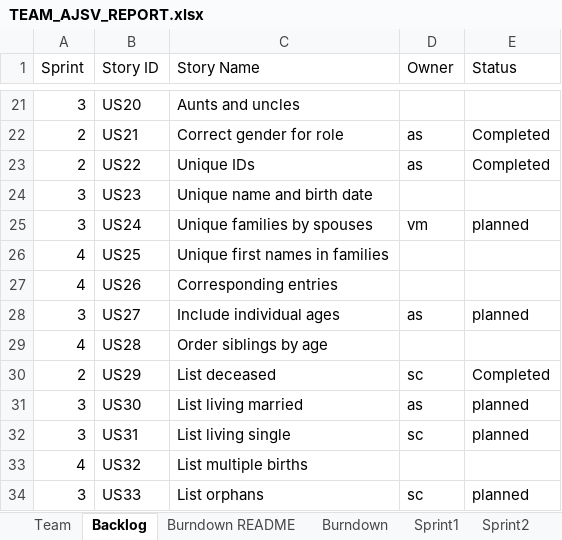
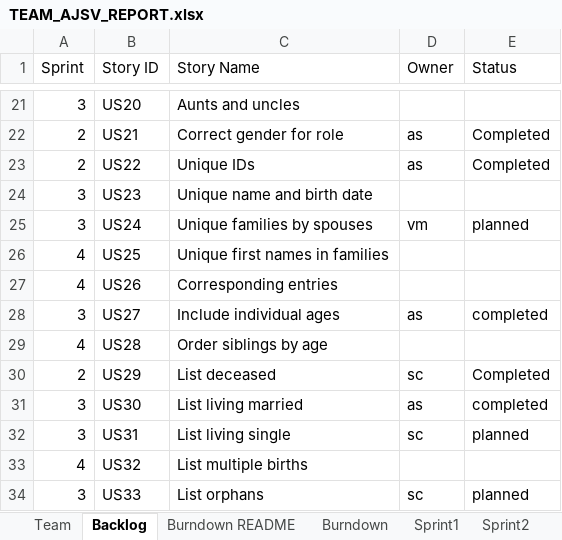
Before and after one commit to allanshivji/CS_555_JAVS, an Excel workbook: Documents/TEAM_AJSV_REPORT.xlsx, sheet Backlog, drawn as a sheet; only a part is shown, gaps mark what is left out; values as stored, in another font and other column widths than the file's, no borders; the diff names each change by its address in the sheet, - before the commit and + after, or states it on an @@ line.

Commit message:
Updated excel file - Allan

```diff
--- a/Documents/TEAM_AJSV_REPORT.xlsx (sheet Backlog)
+++ b/Documents/TEAM_AJSV_REPORT.xlsx (sheet Backlog)
-E28 (Status): planned
+E28 (Status): completed
-E31 (Status): planned
+E31 (Status): completed
```
Also changed, not shown: 1 other file.
